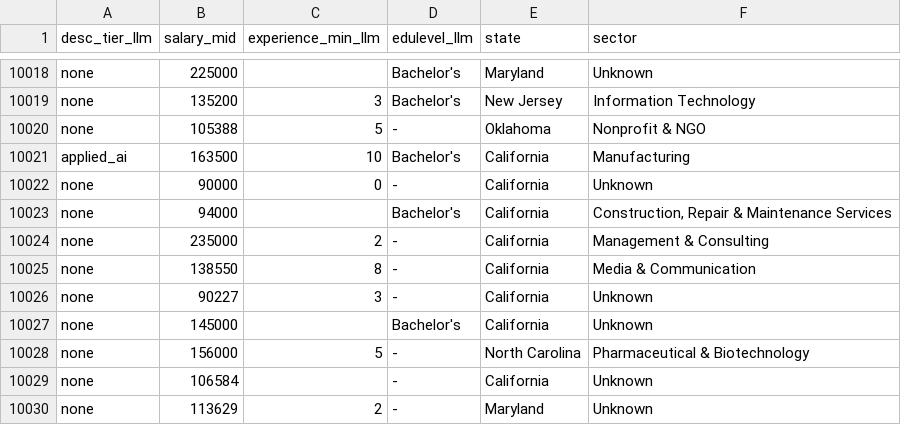
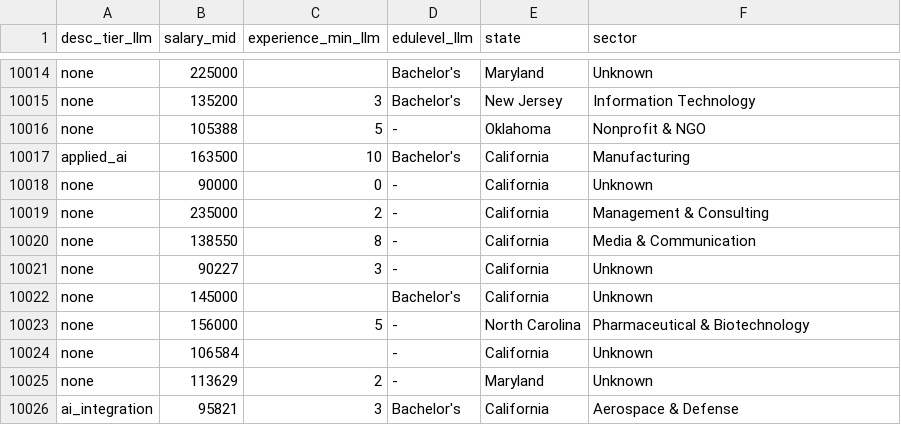
Before and after one commit to yakubmurcek/glassdoor-jobs-ai-skills, a CSV file: analysis/stata/output/summary_for_charts.csv, drawn as a sheet; only a part is shown, gaps mark what is left out; the shorter side is filled out with more unchanged rows; the diff covers the shown part only; the diff names each change by its address in the sheet, - before the commit and + after, or states it on an @@ line.

```diff
--- a/analysis/stata/output/summary_for_charts.csv
+++ b/analysis/stata/output/summary_for_charts.csv
-row 10023: none | 94000 |  | Bachelor's | California | Construction, Repair & Maintenance Services
```
Also changed, not shown: 5 removed rows elsewhere in this file, 4 other files.
